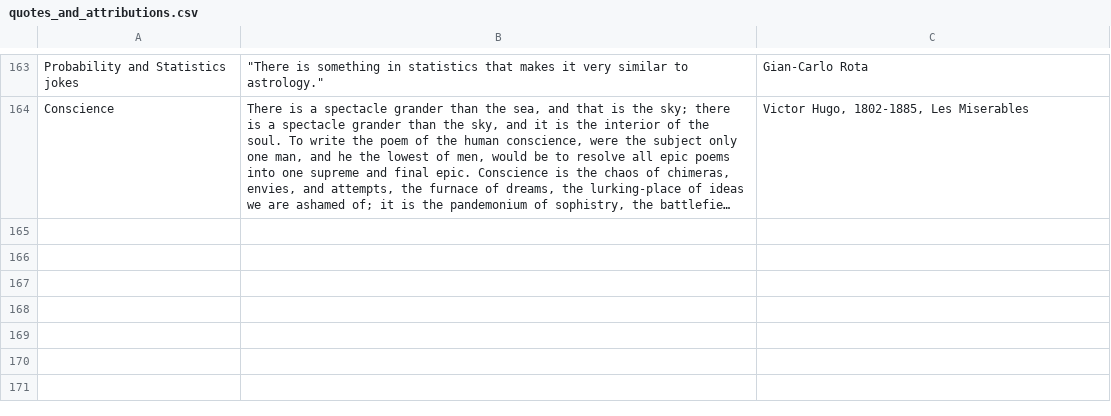
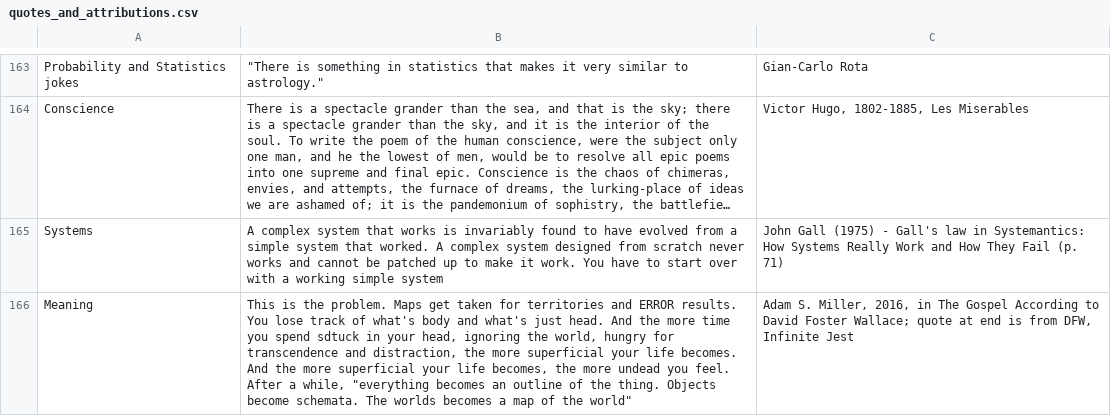
Before and after one commit to bdsp-core/CCNL, a CSV file: _pages/quotes_and_attributions.csv, drawn as a sheet; only a part is shown, gaps mark what is left out; long unchanged cells end in …; the diff names each change by its address in the sheet, - before the commit and + after, or states it on an @@ line.

```diff
--- a/_pages/quotes_and_attributions.csv
+++ b/_pages/quotes_and_attributions.csv
+row 165: Systems | A complex system that works is invariably found to have evolved from a simple system that worked. A complex system designed from scratch never works and cannot be patched up to make it work. You have to start over with a working simple system | John Gall (1975) - Gall's law in Systemantics: How Systems Really Work and How They Fail (p. 71)
+row 166: Meaning | This is the problem. Maps get taken for territories and ERROR results. You lose track of what's body and what's just head. And the more time you spend sdtuck in your head, ignoring the world, hungry for transcendence and distraction, the more superficial your life becomes. And the more superficial your life becomes, the more undead you feel. After a while, "everything becomes an outline of the thing. Objects become schemata. The worlds becomes a map of the world" | Adam S. Miller, 2016, in The Gospel According to David Foster Wallace; quote at end is from DFW, Infinite Jest
```
Also changed, not shown: 6 other files.
